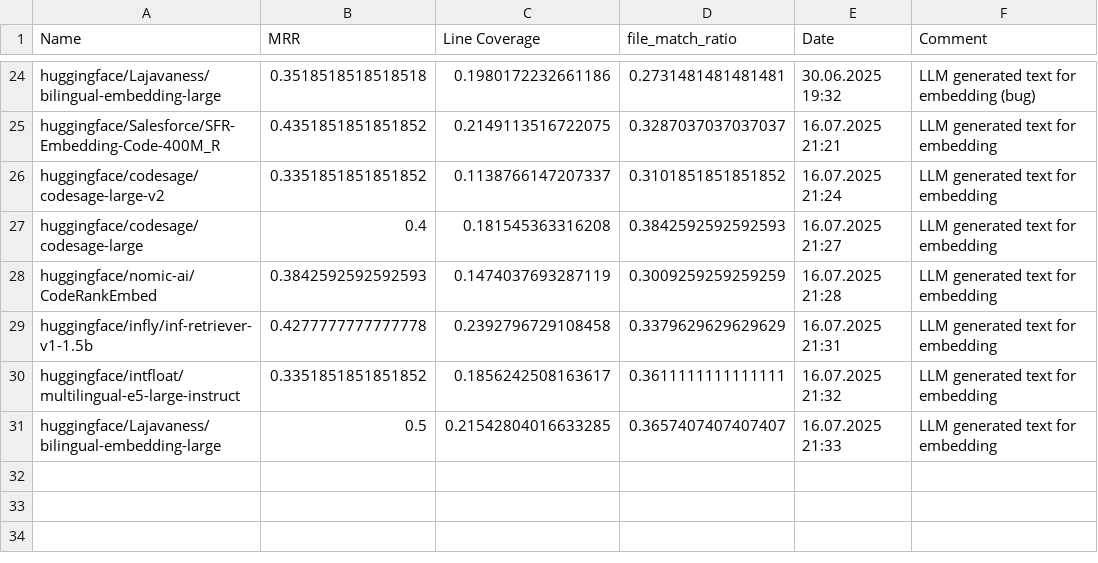
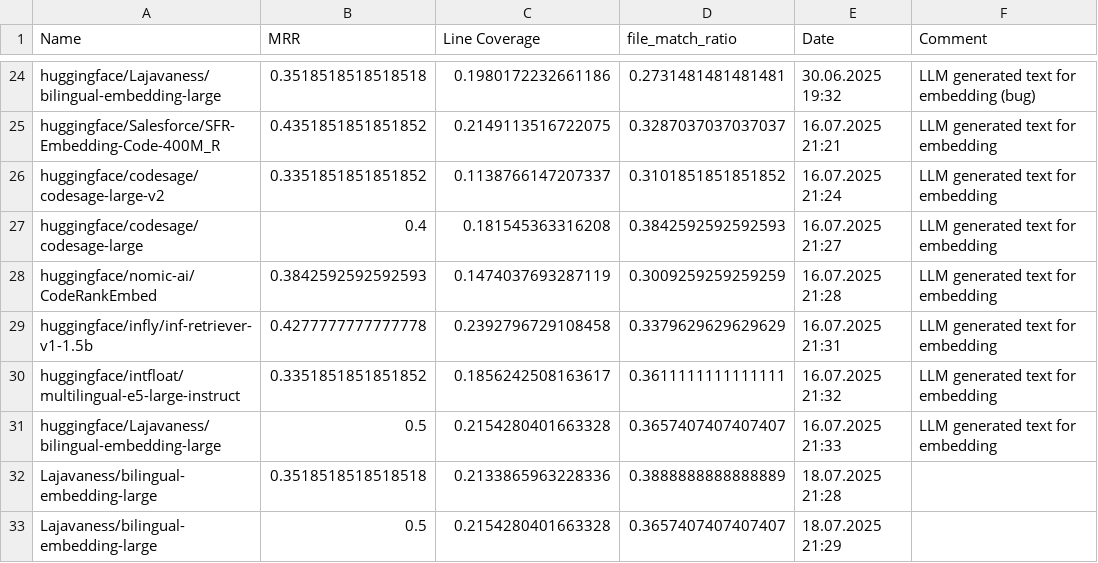
Before and after one commit to HendrikDroste/codeaware-rag, a CSV file: data/model_results.csv, drawn as a sheet; only a part is shown, gaps mark what is left out.

```diff
--- a/data/model_results.csv
+++ b/data/model_results.csv
@@ -30,2 +30,4 @@ huggingface/infly/inf-retriever-v1-1.5b,0.4277777777777778,0.2392796729108458,0.
 huggingface/intfloat/multilingual-e5-large-instruct,0.3351851851851852,0.1856242508163617,0.3611111111111111,16.07.2025 21:32,LLM generated text for embedding
-huggingface/Lajavaness/bilingual-embedding-large,0.5,0.21542804016633285,0.3657407407407407,16.07.2025 21:33,LLM generated text for embedding
+huggingface/Lajavaness/bilingual-embedding-large,0.5,0.2154280401663328,0.3657407407407407,16.07.2025 21:33,LLM generated text for embedding
+Lajavaness/bilingual-embedding-large,0.3518518518518518,0.2133865963228336,0.3888888888888889,18.07.2025 21:28,
+Lajavaness/bilingual-embedding-large,0.5,0.2154280401663328,0.3657407407407407,18.07.2025 21:29,
```
Also changed, not shown: 5 other files.
